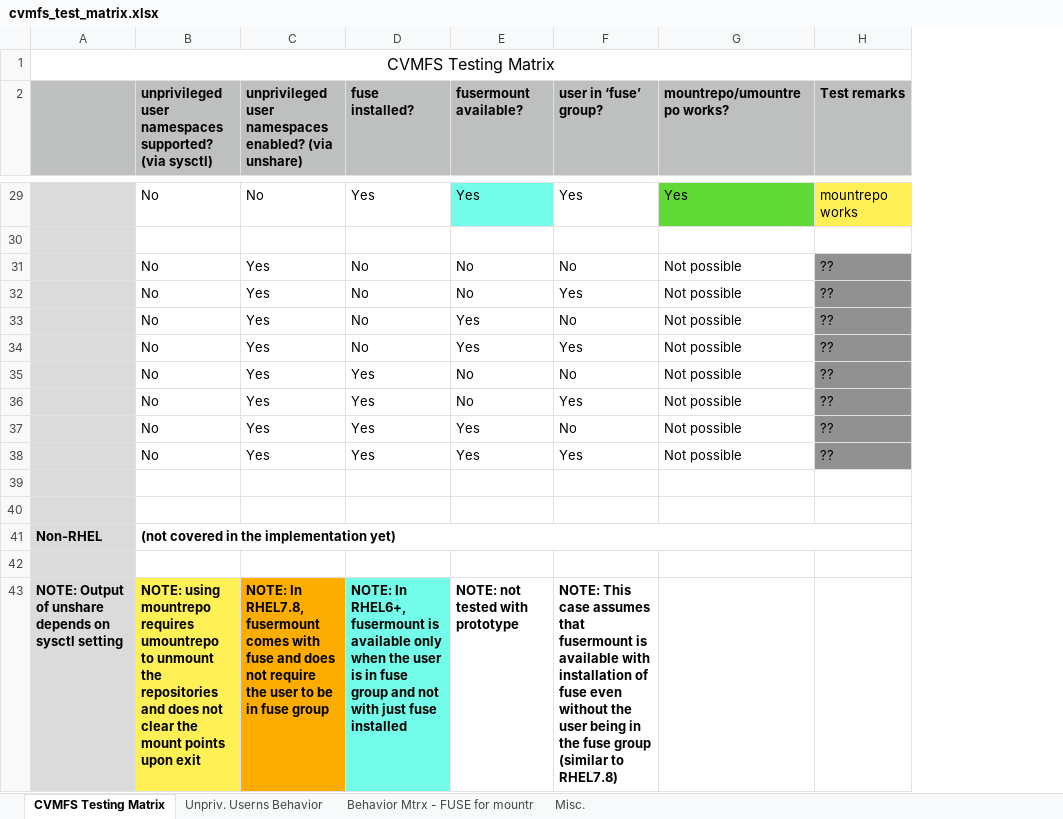
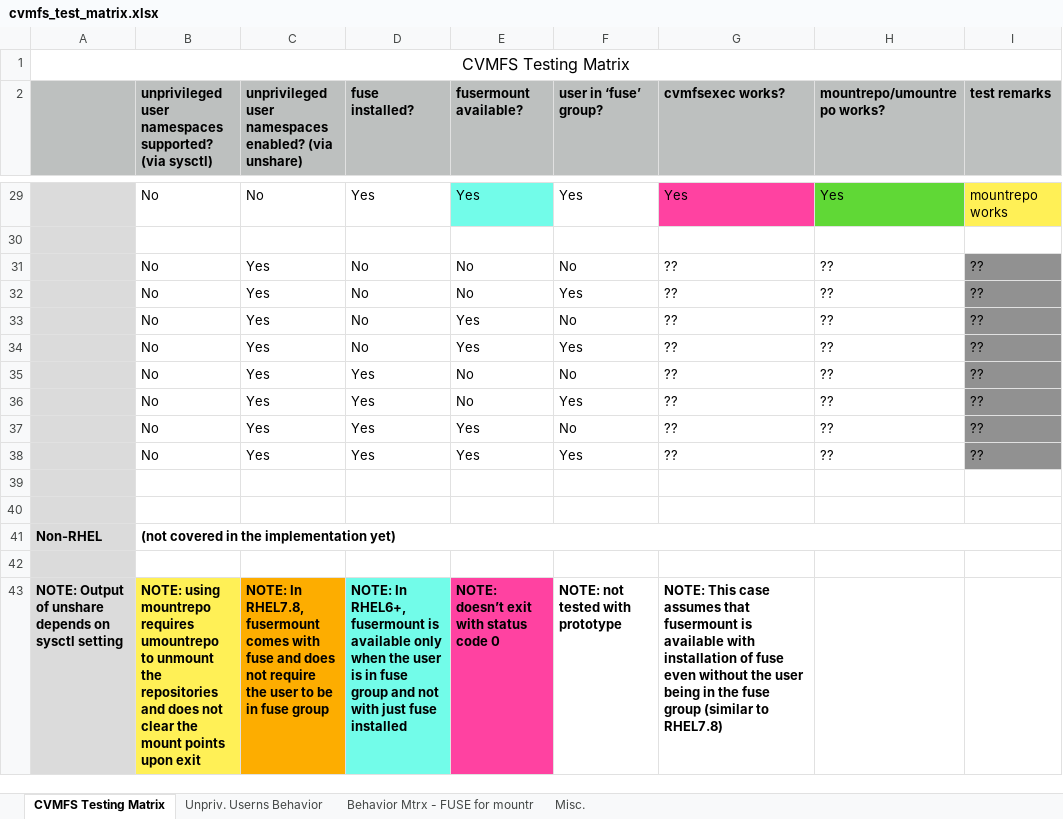
Before and after one commit to namrathaurs/gwms-cvmfs, an Excel workbook: cvmfs_test_matrix.xlsx, sheet CVMFS Testing Matrix, drawn as a sheet; only a part is shown, gaps mark what is left out; values as stored, in another font and other column widths than the file's, no borders; addresses are those after the commit; the diff covers the shown part only; the diff names each change by its address in the sheet, - before the commit and + after, or states it on an @@ line.

Commit message:
Add files via upload
updated system behavior for cvmfsexec usage (except for the scenario when unpriv. userns is not supported but enabled)

```diff
--- a/cvmfs_test_matrix.xlsx (sheet CVMFS Testing Matrix)
+++ b/cvmfs_test_matrix.xlsx (sheet CVMFS Testing Matrix)
+column H (mountrepo/umountrepo works?), rows 29-38: Yes |  | ?? | ?? | ?? | ?? | ?? | ?? | ?? | ??
-G2: mountrepo/umountrepo works?
+G2: cvmfsexec works?
-I2: Test remarks
+I2: test remarks
-G29 fill: #60D836
+G29 fill: #FF42A1
-G31:G38 (cvmfsexec works?): Not possible
+G31:G38 (cvmfsexec works?): ??
-E43 (fusermount available?): NOTE: not tested with prototype
+E43 (fusermount available?): NOTE: doesn’t exit with status code 0
-E43 fill: none
+E43 fill: #FF42A1
-F43 (user in ‘fuse’ group?): NOTE: This case assumes that fusermount is available with installation of fuse even without the user being in the fuse group (similar to RHEL7.8)
+F43 (user in ‘fuse’ group?): NOTE: not tested with prototype
-G43 (cvmfsexec works?): (empty)
+G43 (cvmfsexec works?): NOTE: This case assumes that fusermount is available with installation of fuse even without the user being in the fuse group (similar to RHEL7.8)
```
Also changed, not shown: 28 edited cells and cell formats elsewhere in this sheet.
